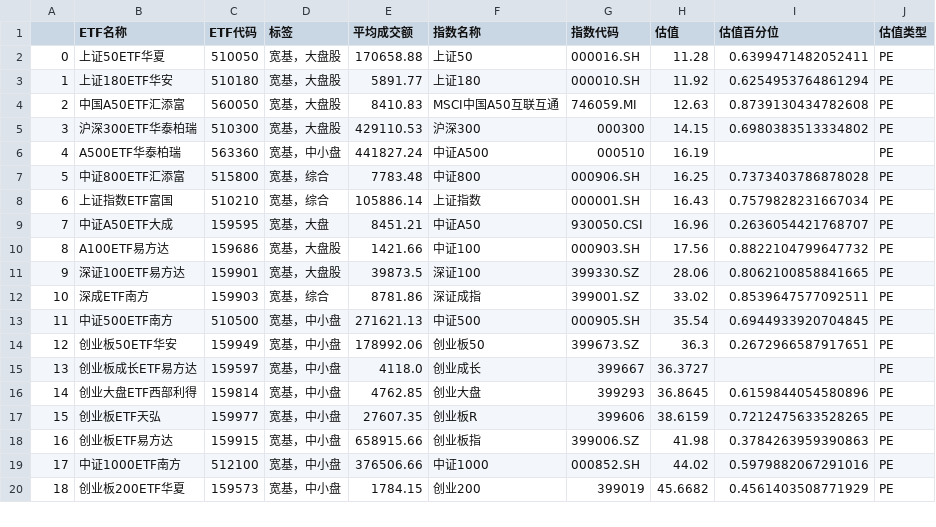
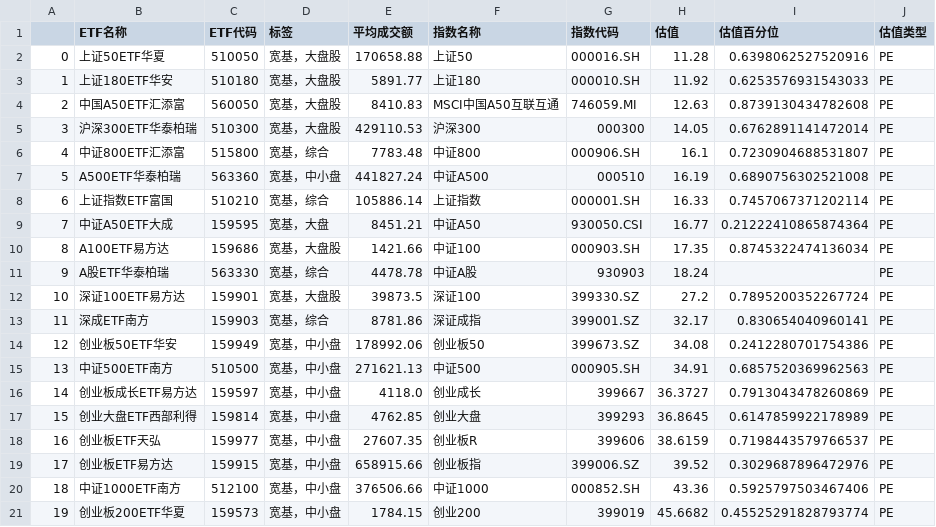
Before and after one commit to tcfh2016/anetf, a CSV file: mail/etf_broad_sorted.csv, drawn as a sheet; only a part is shown; removed rows and columns are numbered as before the commit, all else as after; the diff covers the shown part only; the diff names each change by its address in the sheet, - before the commit and + after, or states it on an @@ line.

```diff
--- a/mail/etf_broad_sorted.csv
+++ b/mail/etf_broad_sorted.csv
-I2 (估值百分位): 0.6399471482052411
+I2 (估值百分位): 0.6398062527520916
-I3 (估值百分位): 0.6254953764861294
+I3 (估值百分位): 0.6253576931543033
-H5 (估值): 14.15
+H5 (估值): 14.05
-I5 (估值百分位): 0.6980383513334802
+I5 (估值百分位): 0.6762891141472014
+row 6: 4 | 中证800ETF汇添富 | 515800 | 宽基，综合 | 7783.48 | 中证800 | 000906.SH | 16.1 | 0.7230904688531807 | PE
@@ column A renumbered between rows 7 and 29 @@
-I7 (估值百分位): (empty)
+I7 (估值百分位): 0.6890756302521008
-row 7: 5 | 中证800ETF汇添富 | 515800 | 宽基，综合 | 7783.48 | 中证800 | 000906.SH | 16.25 | 0.7373403786878028 | PE
-H8 (估值): 16.43
+H8 (估值): 16.33
-I8 (估值百分位): 0.7579828231667034
+I8 (估值百分位): 0.7457067371202114
-H9 (估值): 16.96
+H9 (估值): 16.77
-I9 (估值百分位): 0.2636054421768707
+I9 (估值百分位): 0.21222410865874364
-H10 (估值): 17.56
+H10 (估值): 17.35
-I10 (估值百分位): 0.8822104799647732
+I10 (估值百分位): 0.8745322474136034
+row 11: 9 | A股ETF华泰柏瑞 | 563330 | 宽基，综合 | 4478.78 | 中证A股 | 930903 | 18.24 |  | PE
-H12 (估值): 28.06
+H12 (估值): 27.2
-I12 (估值百分位): 0.8062100858841665
+I12 (估值百分位): 0.7895200352267724
-H13 (估值): 33.02
+H13 (估值): 32.17
-I13 (估值百分位): 0.8539647577092511
+I13 (估值百分位): 0.830654040960141
-row 13: 11 | 中证500ETF南方 | 510500 | 宽基，中小盘 | 271621.13 | 中证500 | 000905.SH | 35.54 | 0.6944933920704845 | PE
-H14 (估值): 36.3
+H14 (估值): 34.08
-I14 (估值百分位): 0.2672966587917651
+I14 (估值百分位): 0.2412280701754386
+row 15: 13 | 中证500ETF南方 | 510500 | 宽基，中小盘 | 271621.13 | 中证500 | 000905.SH | 34.91 | 0.6857520369962563 | PE
-I16 (估值百分位): (empty)
+I16 (估值百分位): 0.7913043478260869
-I17 (估值百分位): 0.6159844054580896
+I17 (估值百分位): 0.6147859922178989
-I18 (估值百分位): 0.7212475633528265
+I18 (估值百分位): 0.7198443579766537
-H19 (估值): 41.98
+H19 (估值): 39.52
-I19 (估值百分位): 0.3784263959390863
+I19 (估值百分位): 0.3029687896472976
-H20 (估值): 44.02
+H20 (估值): 43.36
-I20 (估值百分位): 0.5979882067291016
+I20 (估值百分位): 0.5925797503467406
-I21 (估值百分位): 0.4561403508771929
+I21 (估值百分位): 0.45525291828793774
```
Also changed, not shown: 2 added rows, 4 removed rows and 8 edited cells elsewhere in this file, mail/etf_commodity_sorted.csv, mail/etf_crossborder_sorted.csv, 6 other files.
